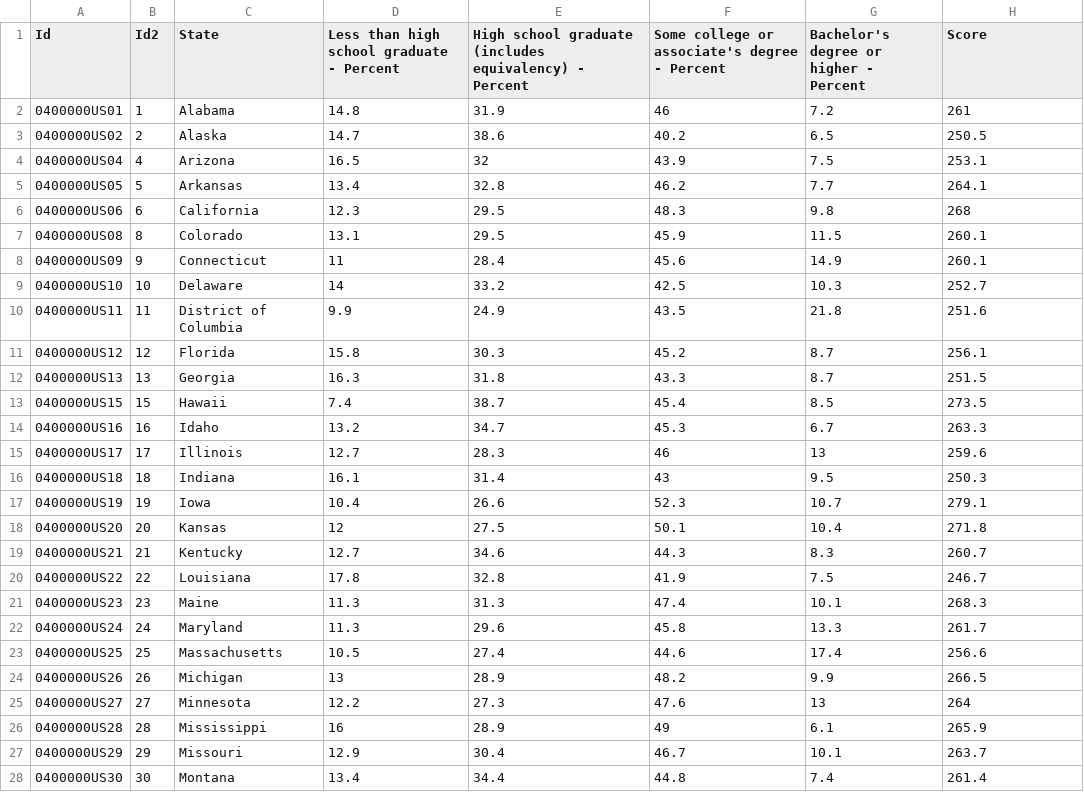
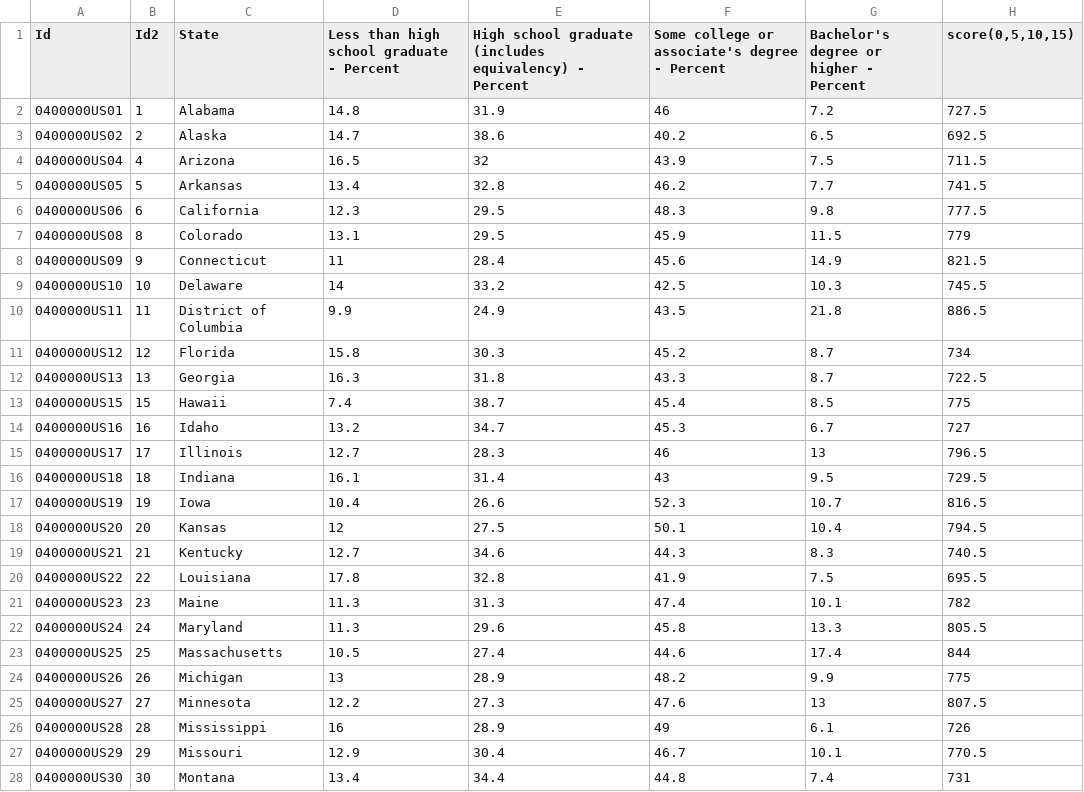
Before and after one commit to MackieZhou/SDS192_final, a CSV file: Estimate_Educational_attainment_weighted.csv, drawn as a sheet; only a part is shown; the diff covers the shown part only.

Commit message:
whatever

```diff
--- a/Estimate_Educational_attainment_weighted.csv
+++ b/Estimate_Educational_attainment_weighted.csv
@@ -1,28 +1,28 @@
-Id,Id2,State,Less than high school graduate - Percent,High school graduate (includes equivalency) - Percent,Some college or associate's degree - Percent,Bachelor's degree or higher - Percent,Score
-0400000US01,1,Alabama,14.8,31.9,46,7.2,261
-0400000US02,2,Alaska,14.7,38.6,40.2,6.5,250.5
-0400000US04,4,Arizona,16.5,32,43.9,7.5,253.1
-0400000US05,5,Arkansas,13.4,32.8,46.2,7.7,264.1
-0400000US06,6,California,12.3,29.5,48.3,9.8,268
-0400000US08,8,Colorado,13.1,29.5,45.9,11.5,260.1
-0400000US09,9,Connecticut,11,28.4,45.6,14.9,260.1
-0400000US10,10,Delaware,14,33.2,42.5,10.3,252.7
-0400000US11,11,District of Columbia,9.9,24.9,43.5,21.8,251.6
-0400000US12,12,Florida,15.8,30.3,45.2,8.7,256.1
-0400000US13,13,Georgia,16.3,31.8,43.3,8.7,251.5
-0400000US15,15,Hawaii,7.4,38.7,45.4,8.5,273.5
-0400000US16,16,Idaho,13.2,34.7,45.3,6.7,263.3
-0400000US17,17,Illinois,12.7,28.3,46,13,259.6
-0400000US18,18,Indiana,16.1,31.4,43,9.5,250.3
-0400000US19,19,Iowa,10.4,26.6,52.3,10.7,279.1
-0400000US20,20,Kansas,12,27.5,50.1,10.4,271.8
-0400000US21,21,Kentucky,12.7,34.6,44.3,8.3,260.7
-0400000US22,22,Louisiana,17.8,32.8,41.9,7.5,246.7
-0400000US23,23,Maine,11.3,31.3,47.4,10.1,268.3
-0400000US24,24,Maryland,11.3,29.6,45.8,13.3,261.7
-0400000US25,25,Massachusetts,10.5,27.4,44.6,17.4,256.6
-0400000US26,26,Michigan,13,28.9,48.2,9.9,266.5
-0400000US27,27,Minnesota,12.2,27.3,47.6,13,264
-0400000US28,28,Mississippi,16,28.9,49,6.1,265.9
-0400000US29,29,Missouri,12.9,30.4,46.7,10.1,263.7
-0400000US30,30,Montana,13.4,34.4,44.8,7.4,261.4
+Id,Id2,State,Less than high school graduate - Percent,High school graduate (includes equivalency) - Percent,Some college or associate's degree - Percent,Bachelor's degree or higher - Percent,"score(0,5,10,15)"
+0400000US01,1,Alabama,14.8,31.9,46,7.2,727.5
+0400000US02,2,Alaska,14.7,38.6,40.2,6.5,692.5
+0400000US04,4,Arizona,16.5,32,43.9,7.5,711.5
+0400000US05,5,Arkansas,13.4,32.8,46.2,7.7,741.5
+0400000US06,6,California,12.3,29.5,48.3,9.8,777.5
+0400000US08,8,Colorado,13.1,29.5,45.9,11.5,779
+0400000US09,9,Connecticut,11,28.4,45.6,14.9,821.5
+0400000US10,10,Delaware,14,33.2,42.5,10.3,745.5
+0400000US11,11,District of Columbia,9.9,24.9,43.5,21.8,886.5
+0400000US12,12,Florida,15.8,30.3,45.2,8.7,734
+0400000US13,13,Georgia,16.3,31.8,43.3,8.7,722.5
+0400000US15,15,Hawaii,7.4,38.7,45.4,8.5,775
+0400000US16,16,Idaho,13.2,34.7,45.3,6.7,727
+0400000US17,17,Illinois,12.7,28.3,46,13,796.5
+0400000US18,18,Indiana,16.1,31.4,43,9.5,729.5
+0400000US19,19,Iowa,10.4,26.6,52.3,10.7,816.5
+0400000US20,20,Kansas,12,27.5,50.1,10.4,794.5
+0400000US21,21,Kentucky,12.7,34.6,44.3,8.3,740.5
+0400000US22,22,Louisiana,17.8,32.8,41.9,7.5,695.5
+0400000US23,23,Maine,11.3,31.3,47.4,10.1,782
+0400000US24,24,Maryland,11.3,29.6,45.8,13.3,805.5
+0400000US25,25,Massachusetts,10.5,27.4,44.6,17.4,844
+0400000US26,26,Michigan,13,28.9,48.2,9.9,775
+0400000US27,27,Minnesota,12.2,27.3,47.6,13,807.5
+0400000US28,28,Mississippi,16,28.9,49,6.1,726
+0400000US29,29,Missouri,12.9,30.4,46.7,10.1,770.5
+0400000US30,30,Montana,13.4,34.4,44.8,7.4,731
```
Also changed, not shown: 25 edited cells elsewhere in this file.
